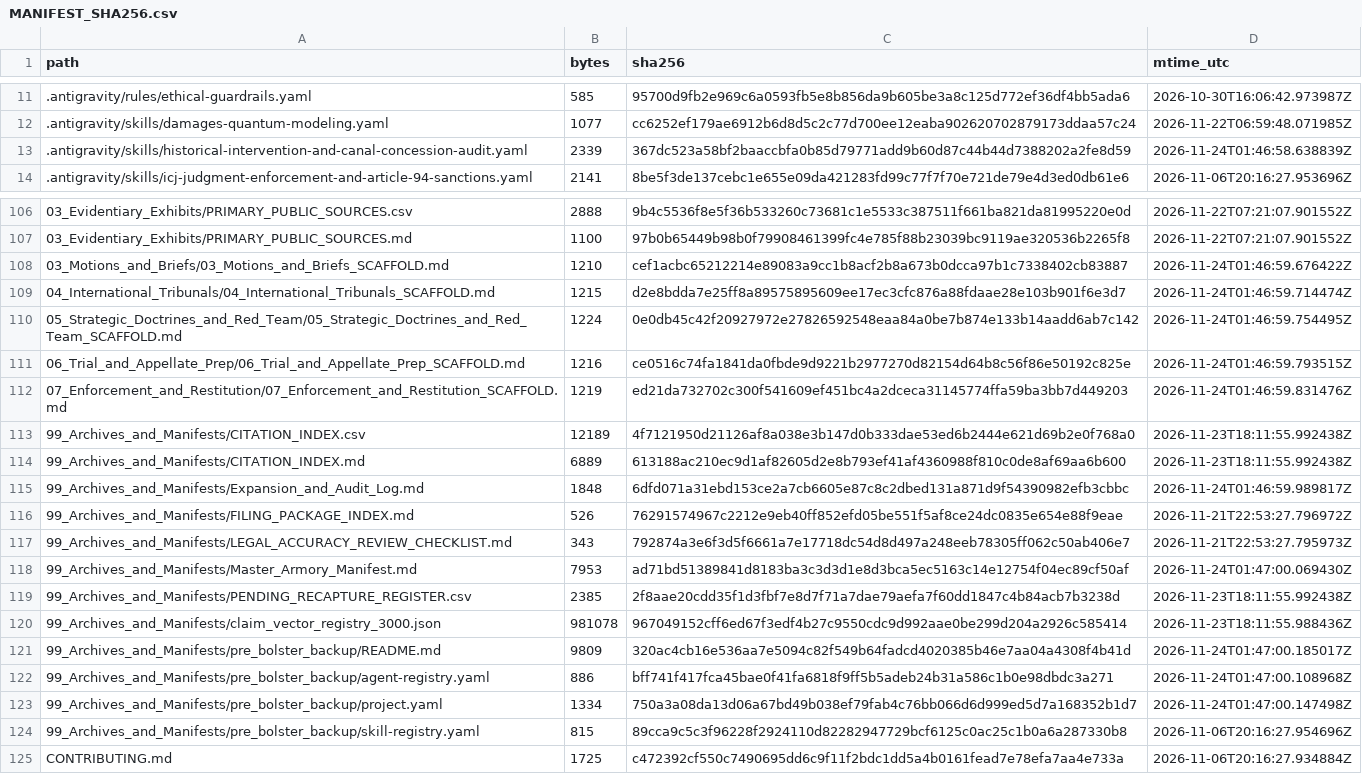
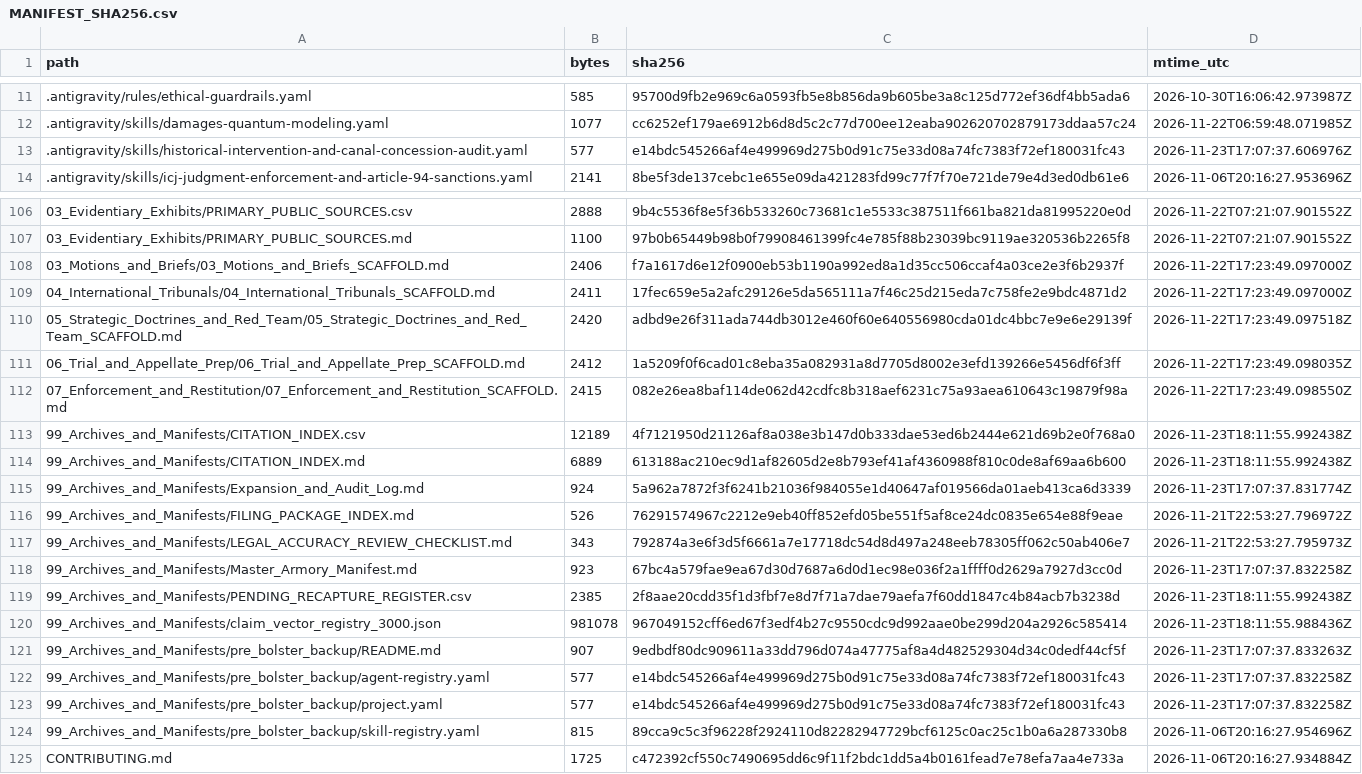
Before and after one commit to GlobalRestitutionAlliance/turtle-island-us-ok-wichita-and-affiliated-tribes-wichita-ke-master-litigation, a CSV file: 99_Archives_and_Manifests/MANIFEST_SHA256.csv, drawn as a sheet; only a part is shown, gaps mark what is left out; the diff covers the shown part only.

```diff
--- a/99_Archives_and_Manifests/MANIFEST_SHA256.csv
+++ b/99_Archives_and_Manifests/MANIFEST_SHA256.csv
@@ -12,3 +12,3 @@ path,bytes,sha256,mtime_utc
 .antigravity/skills/damages-quantum-modeling.yaml,1077,cc6252ef179ae6912b6d8d5c2c77d700ee12eaba902620702879173ddaa57c24,2026-11-22T06:59:48.071985Z
-.antigravity/skills/historical-intervention-and-canal-concession-audit.yaml,2339,367dc523a58bf2baaccbfa0b85d79771add9b60d87c44b44d7388202a2fe8d59,2026-11-24T01:46:58.638839Z
+.antigravity/skills/historical-intervention-and-canal-concession-audit.yaml,577,e14bdc545266af4e499969d275b0d91c75e33d08a74fc7383f72ef180031fc43,2026-11-23T17:07:37.606976Z
 .antigravity/skills/icj-judgment-enforcement-and-article-94-sanctions.yaml,2141,8be5f3de137cebc1e655e09da421283fd99c77f7f70e721de79e4d3ed0db61e6,2026-11-06T20:16:27.953696Z
@@ -107,18 +107,18 @@ path,bytes,sha256,mtime_utc
 03_Evidentiary_Exhibits/PRIMARY_PUBLIC_SOURCES.md,1100,97b0b65449b98b0f79908461399fc4e785f88b23039bc9119ae320536b2265f8,2026-11-22T07:21:07.901552Z
-03_Motions_and_Briefs/03_Motions_and_Briefs_SCAFFOLD.md,1210,cef1acbc65212214e89083a9cc1b8acf2b8a673b0dcca97b1c7338402cb83887,2026-11-24T01:46:59.676422Z
-04_International_Tribunals/04_International_Tribunals_SCAFFOLD.md,1215,d2e8bdda7e25ff8a89575895609ee17ec3cfc876a88fdaae28e103b901f6e3d7,2026-11-24T01:46:59.714474Z
-05_Strategic_Doctrines_and_Red_Team/05_Strategic_Doctrines_and_Red_Team_SCAFFOLD.md,1224,0e0db45c42f20927972e27826592548eaa84a0be7b874e133b14aadd6ab7c142,2026-11-24T01:46:59.754495Z
-06_Trial_and_Appellate_Prep/06_Trial_and_Appellate_Prep_SCAFFOLD.md,1216,ce0516c74fa1841da0fbde9d9221b2977270d82154d64b8c56f86e50192c825e,2026-11-24T01:46:59.793515Z
-07_Enforcement_and_Restitution/07_Enforcement_and_Restitution_SCAFFOLD.md,1219,ed21da732702c300f541609ef451bc4a2dceca31145774ffa59ba3bb7d449203,2026-11-24T01:46:59.831476Z
+03_Motions_and_Briefs/03_Motions_and_Briefs_SCAFFOLD.md,2406,f7a1617d6e12f0900eb53b1190a992ed8a1d35cc506ccaf4a03ce2e3f6b2937f,2026-11-22T17:23:49.097000Z
+04_International_Tribunals/04_International_Tribunals_SCAFFOLD.md,2411,17fec659e5a2afc29126e5da565111a7f46c25d215eda7c758fe2e9bdc4871d2,2026-11-22T17:23:49.097000Z
+05_Strategic_Doctrines_and_Red_Team/05_Strategic_Doctrines_and_Red_Team_SCAFFOLD.md,2420,adbd9e26f311ada744db3012e460f60e640556980cda01dc4bbc7e9e6e29139f,2026-11-22T17:23:49.097518Z
+06_Trial_and_Appellate_Prep/06_Trial_and_Appellate_Prep_SCAFFOLD.md,2412,1a5209f0f6cad01c8eba35a082931a8d7705d8002e3efd139266e5456df6f3ff,2026-11-22T17:23:49.098035Z
+07_Enforcement_and_Restitution/07_Enforcement_and_Restitution_SCAFFOLD.md,2415,082e26ea8baf114de062d42cdfc8b318aef6231c75a93aea610643c19879f98a,2026-11-22T17:23:49.098550Z
 99_Archives_and_Manifests/CITATION_INDEX.csv,12189,4f7121950d21126af8a038e3b147d0b333dae53ed6b2444e621d69b2e0f768a0,2026-11-23T18:11:55.992438Z
 99_Archives_and_Manifests/CITATION_INDEX.md,6889,613188ac210ec9d1af82605d2e8b793ef41af4360988f810c0de8af69aa6b600,2026-11-23T18:11:55.992438Z
-99_Archives_and_Manifests/Expansion_and_Audit_Log.md,1848,6dfd071a31ebd153ce2a7cb6605e87c8c2dbed131a871d9f54390982efb3cbbc,2026-11-24T01:46:59.989817Z
+99_Archives_and_Manifests/Expansion_and_Audit_Log.md,924,5a962a7872f3f6241b21036f984055e1d40647af019566da01aeb413ca6d3339,2026-11-23T17:07:37.831774Z
 99_Archives_and_Manifests/FILING_PACKAGE_INDEX.md,526,76291574967c2212e9eb40ff852efd05be551f5af8ce24dc0835e654e88f9eae,2026-11-21T22:53:27.796972Z
 99_Archives_and_Manifests/LEGAL_ACCURACY_REVIEW_CHECKLIST.md,343,792874a3e6f3d5f6661a7e17718dc54d8d497a248eeb78305ff062c50ab406e7,2026-11-21T22:53:27.795973Z
-99_Archives_and_Manifests/Master_Armory_Manifest.md,7953,ad71bd51389841d8183ba3c3d3d1e8d3bca5ec5163c14e12754f04ec89cf50af,2026-11-24T01:47:00.069430Z
+99_Archives_and_Manifests/Master_Armory_Manifest.md,923,67bc4a579fae9ea67d30d7687a6d0d1ec98e036f2a1ffff0d2629a7927d3cc0d,2026-11-23T17:07:37.832258Z
 99_Archives_and_Manifests/PENDING_RECAPTURE_REGISTER.csv,2385,2f8aae20cdd35f1d3fbf7e8d7f71a7dae79aefa7f60dd1847c4b84acb7b3238d,2026-11-23T18:11:55.992438Z
 99_Archives_and_Manifests/claim_vector_registry_3000.json,981078,967049152cff6ed67f3edf4b27c9550cdc9d992aae0be299d204a2926c585414,2026-11-23T18:11:55.988436Z
-99_Archives_and_Manifests/pre_bolster_backup/README.md,9809,320ac4cb16e536aa7e5094c82f549b64fadcd4020385b46e7aa04a4308f4b41d,2026-11-24T01:47:00.185017Z
-99_Archives_and_Manifests/pre_bolster_backup/agent-registry.yaml,886,bff741f417fca45bae0f41fa6818f9ff5b5adeb24b31a586c1b0e98dbdc3a271,2026-11-24T01:47:00.108968Z
-99_Archives_and_Manifests/pre_bolster_backup/project.yaml,1334,750a3a08da13d06a67bd49b038ef79fab4c76bb066d6d999ed5d7a168352b1d7,2026-11-24T01:47:00.147498Z
+99_Archives_and_Manifests/pre_bolster_backup/README.md,907,9edbdf80dc909611a33dd796d074a47775af8a4d482529304d34c0dedf44cf5f,2026-11-23T17:07:37.833263Z
+99_Archives_and_Manifests/pre_bolster_backup/agent-registry.yaml,577,e14bdc545266af4e499969d275b0d91c75e33d08a74fc7383f72ef180031fc43,2026-11-23T17:07:37.832258Z
+99_Archives_and_Manifests/pre_bolster_backup/project.yaml,577,e14bdc545266af4e499969d275b0d91c75e33d08a74fc7383f72ef180031fc43,2026-11-23T17:07:37.832258Z
 99_Archives_and_Manifests/pre_bolster_backup/skill-registry.yaml,815,89cca9c5c3f96228f2924110d82282947729bcf6125c0ac25c1b0a6a287330b8,2026-11-06T20:16:27.954696Z
```
Also changed, not shown: 77 edited cells elsewhere in this file, 37 other files.
